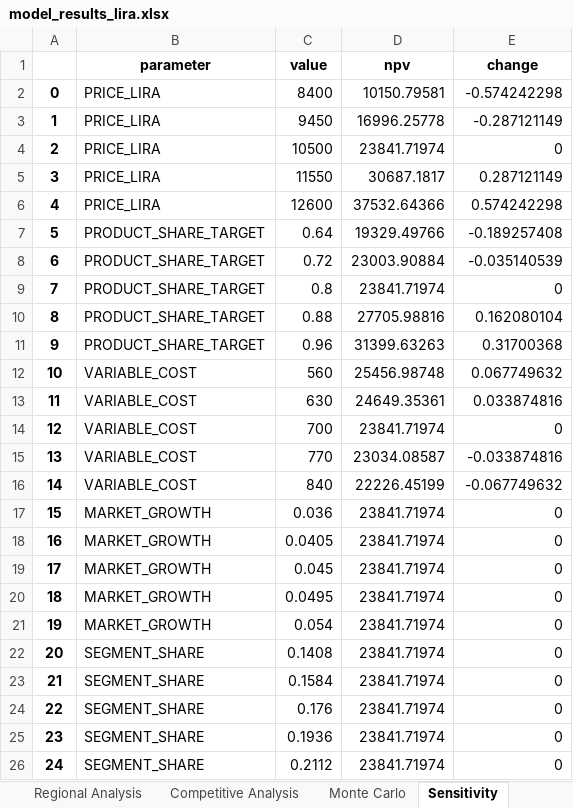
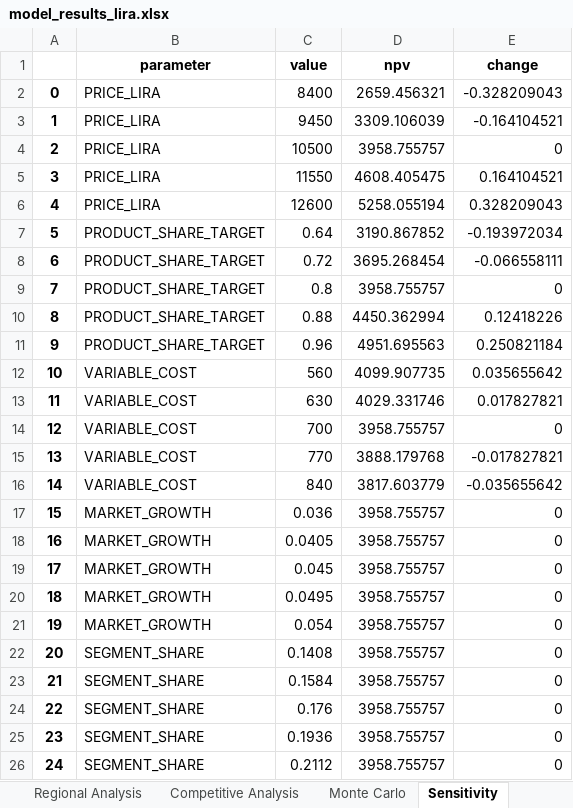
Before and after one commit to Rl0h4w/Begin-to-Business-Analytics-Project, an Excel workbook: model_results_lira.xlsx, sheet Sensitivity, drawn as a sheet; values as stored, in another font and other column widths than the file's, no borders; the diff names each change by its address in the sheet, - before the commit and + after, or states it on an @@ line.

```diff
--- a/model_results_lira.xlsx (sheet Sensitivity)
+++ b/model_results_lira.xlsx (sheet Sensitivity)
-D2 (npv): 10150.79581
+D2 (npv): 2659.456321
-E2 (change): -0.574242298
+E2 (change): -0.328209043
-D3 (npv): 16996.25778
+D3 (npv): 3309.106039
-E3 (change): -0.287121149
+E3 (change): -0.164104521
-D4 (npv): 23841.71974
+D4 (npv): 3958.755757
-D5 (npv): 30687.1817
+D5 (npv): 4608.405475
-E5 (change): 0.287121149
+E5 (change): 0.164104521
-D6 (npv): 37532.64366
+D6 (npv): 5258.055194
-E6 (change): 0.574242298
+E6 (change): 0.328209043
-D7 (npv): 19329.49766
+D7 (npv): 3190.867852
-E7 (change): -0.189257408
+E7 (change): -0.193972034
-D8 (npv): 23003.90884
+D8 (npv): 3695.268454
-E8 (change): -0.035140539
+E8 (change): -0.066558111
-D9 (npv): 23841.71974
+D9 (npv): 3958.755757
-D10 (npv): 27705.98816
+D10 (npv): 4450.362994
-E10 (change): 0.162080104
+E10 (change): 0.12418226
-D11 (npv): 31399.63263
+D11 (npv): 4951.695563
-E11 (change): 0.31700368
+E11 (change): 0.250821184
-D12 (npv): 25456.98748
+D12 (npv): 4099.907735
-E12 (change): 0.067749632
+E12 (change): 0.035655642
-D13 (npv): 24649.35361
+D13 (npv): 4029.331746
-E13 (change): 0.033874816
+E13 (change): 0.017827821
-D14 (npv): 23841.71974
+D14 (npv): 3958.755757
-D15 (npv): 23034.08587
+D15 (npv): 3888.179768
-E15 (change): -0.033874816
+E15 (change): -0.017827821
-D16 (npv): 22226.45199
+D16 (npv): 3817.603779
-E16 (change): -0.067749632
+E16 (change): -0.035655642
-D17:D26 (npv): 23841.71974
+D17:D26 (npv): 3958.755757
```
Also changed, not shown: sheet Monte Carlo, sheet Financials, sheet Cash Flows, sheet Competitive Analysis, sheet Sales Data, 4 other files.
